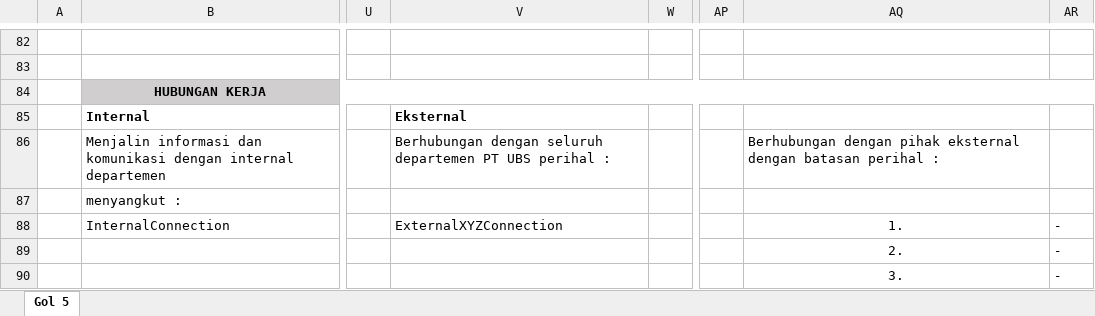
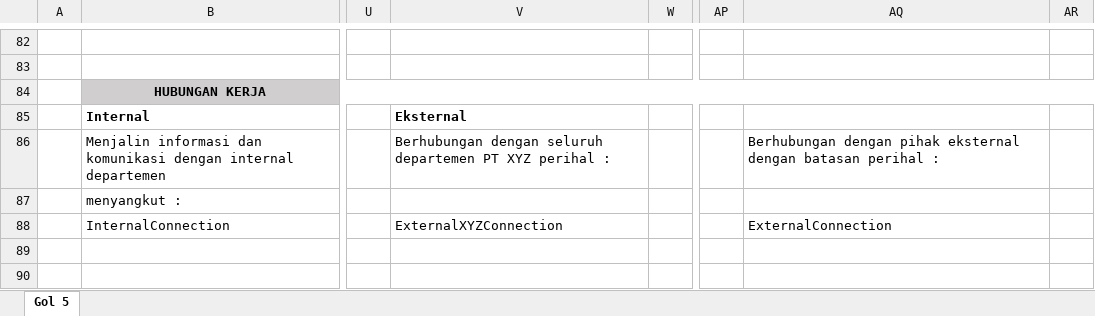
Before and after one commit to zoybeannssss/pemindah-jobdesc-otomatis, an Excel workbook: Pemindah JD adaptif V6/TemplateJobDescBaruKosongan/Template GOL 5_Managerial.xlsx, sheet Gol 5, drawn as a sheet; only a part is shown, gaps mark what is left out; values as stored, in another font and other column widths than the file's, no borders; charts and pictures not drawn; rows hold the shown columns only; the diff names each change by its address in the sheet, - before the commit and + after, or states it on an @@ line.

```diff
--- a/Pemindah JD adaptif V6/TemplateJobDescBaruKosongan/Template GOL 5_Managerial.xlsx (sheet Gol 5)
+++ b/Pemindah JD adaptif V6/TemplateJobDescBaruKosongan/Template GOL 5_Managerial.xlsx (sheet Gol 5)
-V86: …departemen PT UBS perihal :
+V86: …departemen PT XYZ perihal :
-AQ88: 1.
+AQ88: ExternalConnection
-AQ88 alignment: center
+AQ88 alignment: left
-AR88: -
+AR88: (empty)
-row 89:  |  |  |  |  |  | 2. | -
-row 90:  |  |  |  |  |  | 3. | -
```
Also changed, not shown: charts or pictures, Pemindah JD adaptif V6/TemplateJobDescBaruKosongan/Template GOL 123_Managerial.xlsx, Pemindah JD adaptif V6/TemplateJobDescBaruKosongan/Template GOL 123_Spesialis.xlsx, 16 other files.
